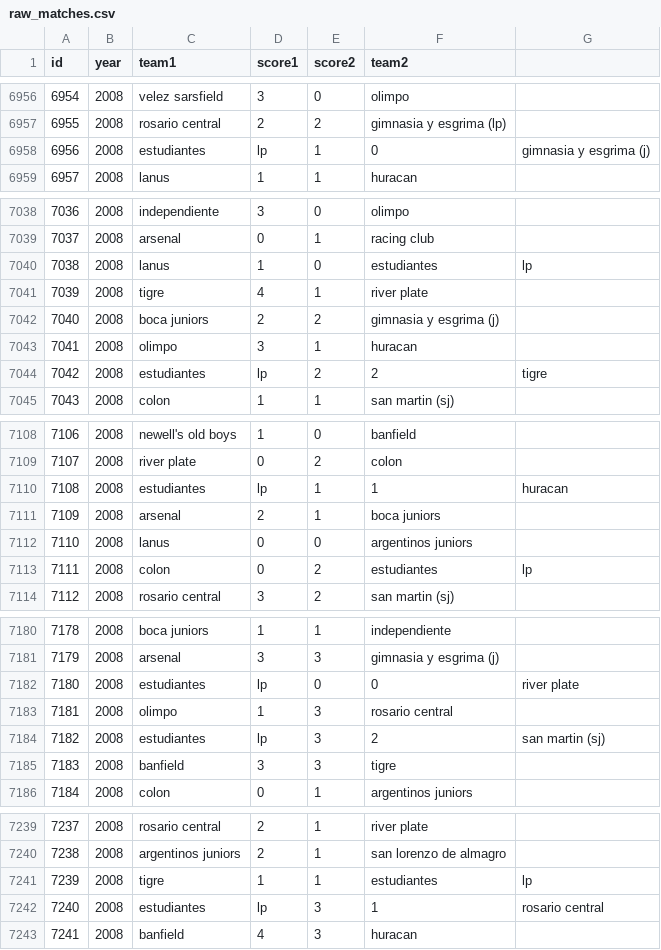
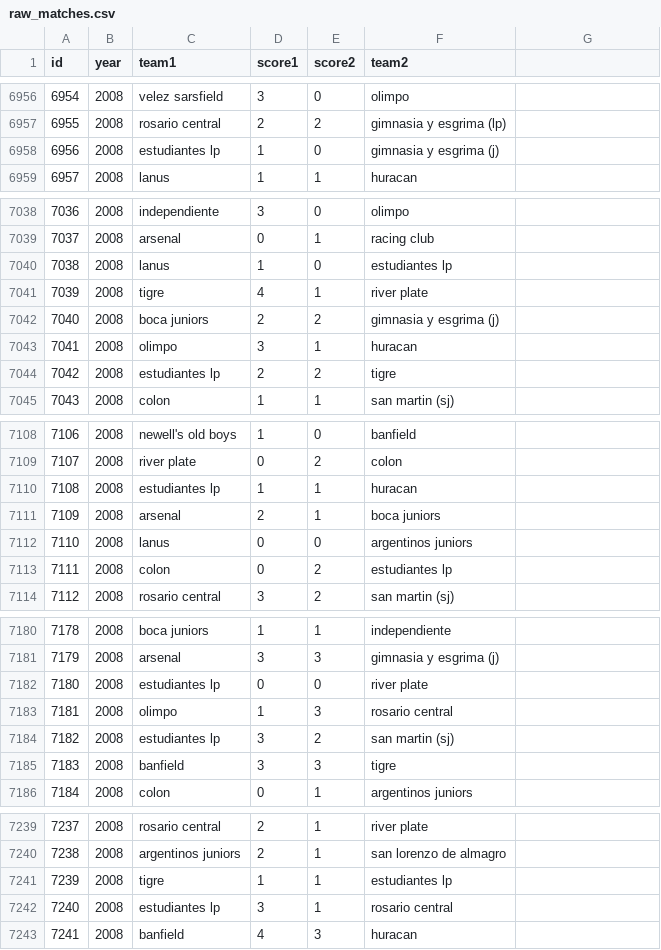
Before and after one commit to fisadev/afa_cup_learning, a CSV file: raw_matches.csv, drawn as a sheet; only a part is shown, gaps mark what is left out; the diff covers the shown part only.

Commit message:
Fscking commas

```diff
--- a/raw_matches.csv
+++ b/raw_matches.csv
@@ -6957,3 +6957,3 @@ id,year,team1,score1,score2,team2
 6955,2008,rosario central,2,2,gimnasia y esgrima (lp)
-6956,2008,estudiantes,lp,1,0,gimnasia y esgrima (j)
+6956,2008,estudiantes lp,1,0,gimnasia y esgrima (j)
 6957,2008,lanus,1,1,huracan
@@ -7039,3 +7039,3 @@ id,year,team1,score1,score2,team2
 7037,2008,arsenal,0,1,racing club
-7038,2008,lanus,1,0,estudiantes,lp
+7038,2008,lanus,1,0,estudiantes lp
 7039,2008,tigre,4,1,river plate
@@ -7043,3 +7043,3 @@ id,year,team1,score1,score2,team2
 7041,2008,olimpo,3,1,huracan
-7042,2008,estudiantes,lp,2,2,tigre
+7042,2008,estudiantes lp,2,2,tigre
 7043,2008,colon,1,1,san martin (sj)
@@ -7109,6 +7109,6 @@ id,year,team1,score1,score2,team2
 7107,2008,river plate,0,2,colon
-7108,2008,estudiantes,lp,1,1,huracan
+7108,2008,estudiantes lp,1,1,huracan
 7109,2008,arsenal,2,1,boca juniors
 7110,2008,lanus,0,0,argentinos juniors
-7111,2008,colon,0,2,estudiantes,lp
+7111,2008,colon,0,2,estudiantes lp
 7112,2008,rosario central,3,2,san martin (sj)
@@ -7181,5 +7181,5 @@ id,year,team1,score1,score2,team2
 7179,2008,arsenal,3,3,gimnasia y esgrima (j)
-7180,2008,estudiantes,lp,0,0,river plate
+7180,2008,estudiantes lp,0,0,river plate
 7181,2008,olimpo,1,3,rosario central
-7182,2008,estudiantes,lp,3,2,san martin (sj)
+7182,2008,estudiantes lp,3,2,san martin (sj)
 7183,2008,banfield,3,3,tigre
@@ -7240,4 +7240,4 @@ id,year,team1,score1,score2,team2
 7238,2008,argentinos juniors,2,1,san lorenzo de almagro
-7239,2008,tigre,1,1,estudiantes,lp
-7240,2008,estudiantes,lp,3,1,rosario central
+7239,2008,tigre,1,1,estudiantes lp
+7240,2008,estudiantes lp,3,1,rosario central
 7241,2008,banfield,4,3,huracan
```
Also changed, not shown: 84 edited cells elsewhere in this file.
